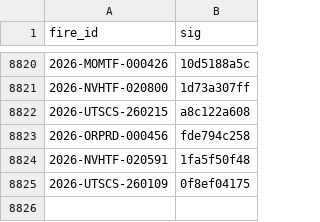
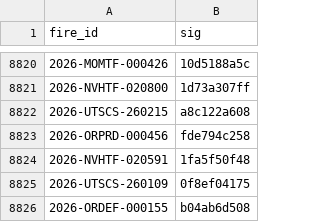
Before and after one commit to GT-Fire-Research-and-Innovation/WildfireRepo1, a CSV file: perimeters/seen.csv, drawn as a sheet; only a part is shown, gaps mark what is left out.

```diff
--- a/perimeters/seen.csv
+++ b/perimeters/seen.csv
@@ -8825 +8825,2 @@ fire_id,sig
 2026-UTSCS-260109,0f8ef04175
+2026-ORDEF-000155,b04ab6d508
```
Also changed, not shown: perimeters/index.csv, perimeters/polls/2026-11.csv, 1 other file.
